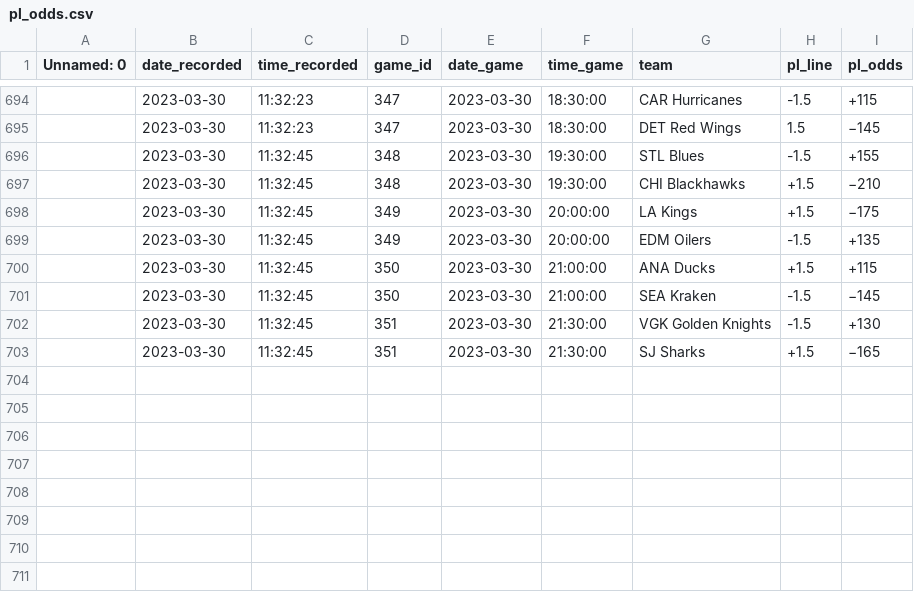
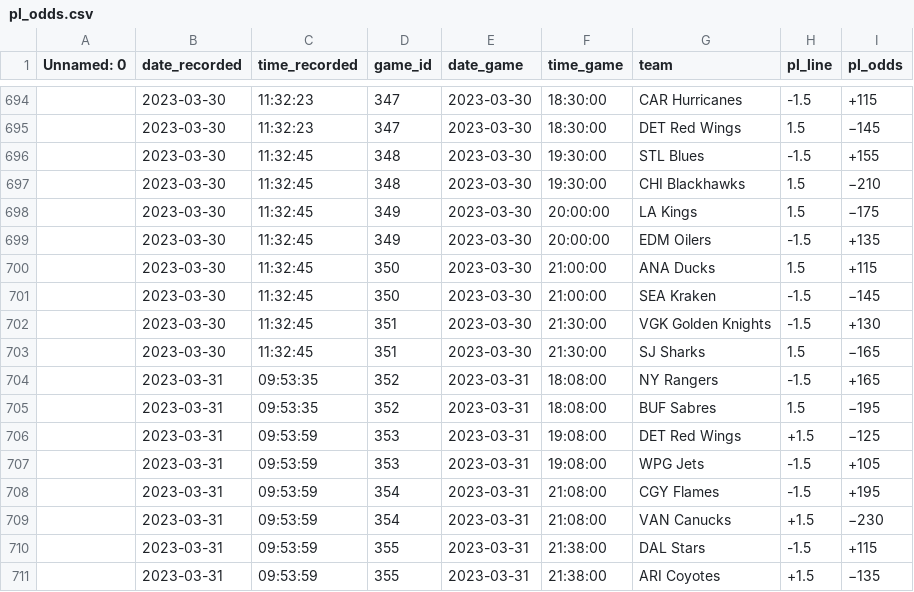
Before and after one commit to michalekb11/NHL-expected-goals, a CSV file: data/odds/pl_odds.csv, drawn as a sheet; only a part is shown, gaps mark what is left out.

```diff
--- a/data/odds/pl_odds.csv
+++ b/data/odds/pl_odds.csv
@@ -696,8 +696,16 @@ Unnamed: 0,date_recorded,time_recorded,game_id,date_game,time_game,team,pl_line,
 ,2023-03-30,11:32:45,348,2023-03-30,19:30:00,STL Blues,-1.5,+155
-,2023-03-30,11:32:45,348,2023-03-30,19:30:00,CHI Blackhawks,+1.5,−210
-,2023-03-30,11:32:45,349,2023-03-30,20:00:00,LA Kings,+1.5,−175
+,2023-03-30,11:32:45,348,2023-03-30,19:30:00,CHI Blackhawks,1.5,−210
+,2023-03-30,11:32:45,349,2023-03-30,20:00:00,LA Kings,1.5,−175
 ,2023-03-30,11:32:45,349,2023-03-30,20:00:00,EDM Oilers,-1.5,+135
-,2023-03-30,11:32:45,350,2023-03-30,21:00:00,ANA Ducks,+1.5,+115
+,2023-03-30,11:32:45,350,2023-03-30,21:00:00,ANA Ducks,1.5,+115
 ,2023-03-30,11:32:45,350,2023-03-30,21:00:00,SEA Kraken,-1.5,−145
 ,2023-03-30,11:32:45,351,2023-03-30,21:30:00,VGK Golden Knights,-1.5,+130
-,2023-03-30,11:32:45,351,2023-03-30,21:30:00,SJ Sharks,+1.5,−165
+,2023-03-30,11:32:45,351,2023-03-30,21:30:00,SJ Sharks,1.5,−165
+,2023-03-31,09:53:35,352,2023-03-31,18:08:00,NY Rangers,-1.5,+165
+,2023-03-31,09:53:35,352,2023-03-31,18:08:00,BUF Sabres,1.5,−195
+,2023-03-31,09:53:59,353,2023-03-31,19:08:00,DET Red Wings,+1.5,−125
+,2023-03-31,09:53:59,353,2023-03-31,19:08:00,WPG Jets,-1.5,+105
+,2023-03-31,09:53:59,354,2023-03-31,21:08:00,CGY Flames,-1.5,+195
+,2023-03-31,09:53:59,354,2023-03-31,21:08:00,VAN Canucks,+1.5,−230
+,2023-03-31,09:53:59,355,2023-03-31,21:38:00,DAL Stars,-1.5,+115
+,2023-03-31,09:53:59,355,2023-03-31,21:38:00,ARI Coyotes,+1.5,−135
```
Also changed, not shown: data/odds/ml_odds.csv, data/odds/total_odds.csv, 1 other file.
